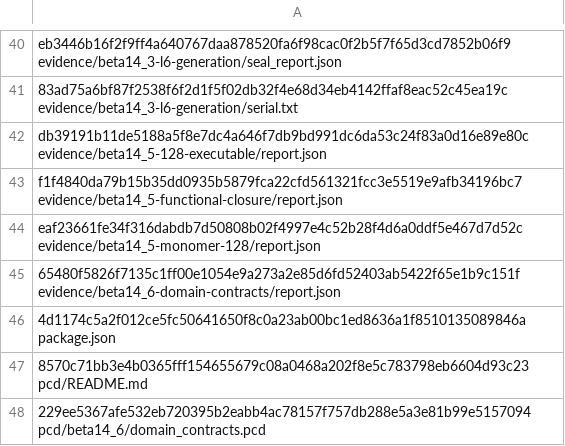
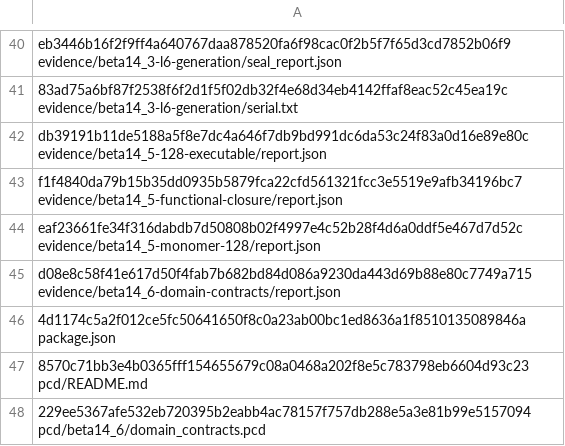
Before and after one commit to brik64/brik64-cli, a TSV file: evidence/beta14_6-package/stage-checksums.tsv, drawn as a sheet; only a part is shown, gaps mark what is left out.

Commit message:
test(cli): refresh beta14.6 dry-run package outputs

```diff
--- a/evidence/beta14_6-package/stage-checksums.tsv
+++ b/evidence/beta14_6-package/stage-checksums.tsv
@@ -44,3 +44,3 @@ f1f4840da79b15b35dd0935b5879fca22cfd561321fcc3e5519e9afb34196bc7  evidence/beta1
 eaf23661fe34f316dabdb7d50808b02f4997e4c52b28f4d6a0ddf5e467d7d52c  evidence/beta14_5-monomer-128/report.json
-65480f5826f7135c1ff00e1054e9a273a2e85d6fd52403ab5422f65e1b9c151f  evidence/beta14_6-domain-contracts/report.json
+d08e8c58f41e617d50f4fab7b682bd84d086a9230da443d69b88e80c7749a715  evidence/beta14_6-domain-contracts/report.json
 4d1174c5a2f012ce5fc50641650f8c0a23ab00bc1ed8636a1f8510135089846a  package.json
```
Also changed, not shown: 6 other files.
